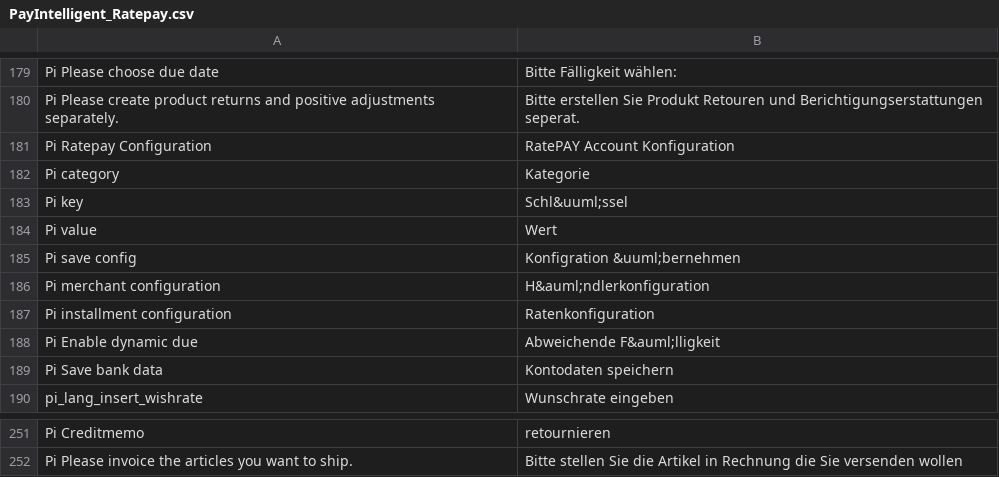
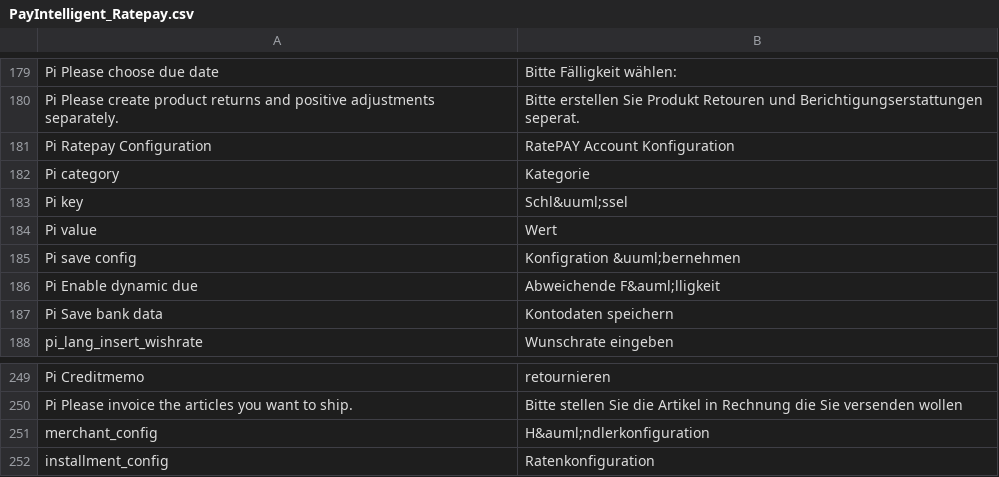
Before and after one commit to kazemek/magento-module, a CSV file: app/locale/de_DE/PayIntelligent_Ratepay.csv, drawn as a sheet; only a part is shown, gaps mark what is left out; removed rows and columns are numbered as before the commit, all else as after; the diff names each change by its address in the sheet, - before the commit and + after, or states it on an @@ line.

Commit message:
implementation of 1 click config by PROFILE_REQUEST (still without saving of CONFIGURATION_REQUEST)

```diff
--- a/app/locale/de_DE/PayIntelligent_Ratepay.csv
+++ b/app/locale/de_DE/PayIntelligent_Ratepay.csv
-row 186: Pi merchant configuration | H&auml;ndlerkonfiguration
-row 187: Pi installment configuration | Ratenkonfiguration
+row 251: merchant_config | H&auml;ndlerkonfiguration
+row 252: installment_config | Ratenkonfiguration
```
Also changed, not shown: app/locale/en_US/PayIntelligent_Ratepay.csv, 8 other files.
